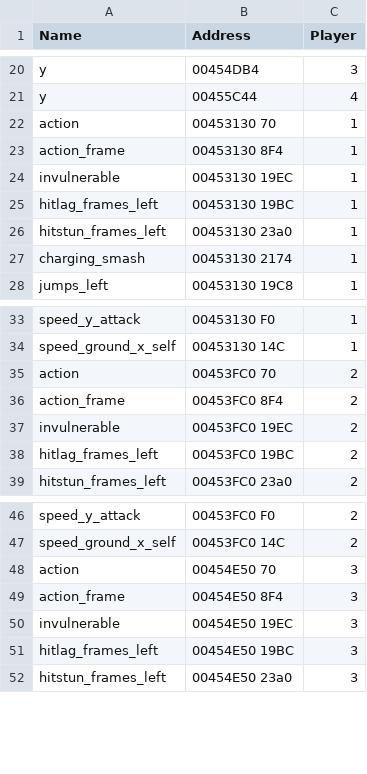
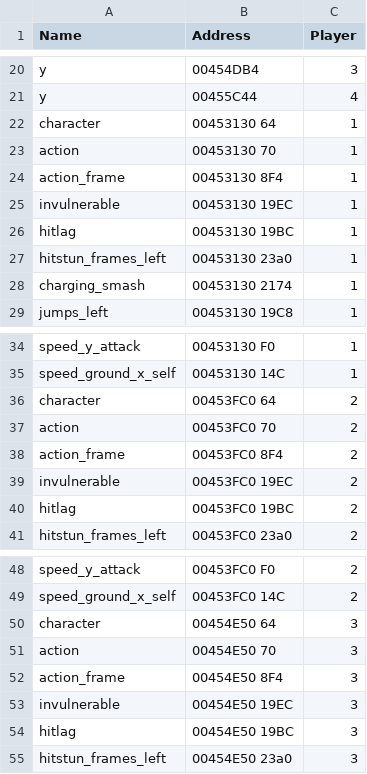
Before and after one commit to altf4/libmelee, a CSV file: melee/locations.csv, drawn as a sheet; only a part is shown, gaps mark what is left out; the diff covers the shown part only.

```diff
--- a/melee/locations.csv
+++ b/melee/locations.csv
@@ -21,2 +21,3 @@
 "y","00455C44",4
+"character","00453130 64",1
 "action","00453130 70",1
@@ -24,3 +25,3 @@
 "invulnerable","00453130 19EC",1
-"hitlag_frames_left","00453130 19BC",1
+"hitlag","00453130 19BC",1
 "hitstun_frames_left","00453130 23a0",1
@@ -34,2 +35,3 @@
 "speed_ground_x_self","00453130 14C",1
+"character","00453FC0 64",2
 "action","00453FC0 70",2
@@ -37,3 +39,3 @@
 "invulnerable","00453FC0 19EC",2
-"hitlag_frames_left","00453FC0 19BC",2
+"hitlag","00453FC0 19BC",2
 "hitstun_frames_left","00453FC0 23a0",2
@@ -47,2 +49,3 @@
 "speed_ground_x_self","00453FC0 14C",2
+"character","00454E50 64",3
 "action","00454E50 70",3
@@ -50,3 +53,3 @@
 "invulnerable","00454E50 19EC",3
-"hitlag_frames_left","00454E50 19BC",3
+"hitlag","00454E50 19BC",3
 "hitstun_frames_left","00454E50 23a0",3
```
Also changed, not shown: 5 added rows and 9 edited cells elsewhere in this file, melee/actiondata.csv, melee/characterdata.csv, 10 other files.
